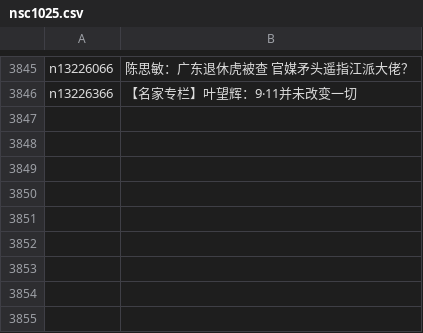
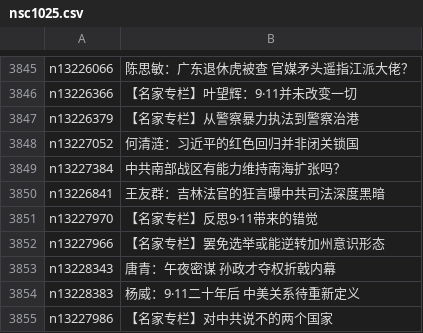
Before and after one commit to easy2view/epoch-comment, a CSV file: indexes/nsc1025.csv, drawn as a sheet; only a part is shown, gaps mark what is left out.

```diff
--- a/indexes/nsc1025.csv
+++ b/indexes/nsc1025.csv
@@ -3846 +3846,10 @@ n13226066,陈思敏：广东退休虎被查 官媒矛头遥指江派大佬？
 n13226366,【名家专栏】叶望辉：9‧11并未改变一切
+n13226379,【名家专栏】从警察暴力执法到警察治港
+n13227052,何清涟：习近平的红色回归并非闭关锁国
+n13227384,中共南部战区有能力维持南海扩张吗？
+n13226841,王友群：吉林法官的狂言曝中共司法深度黑暗
+n13227970,【名家专栏】反思9‧11带来的错觉
+n13227966,【名家专栏】罢免选举或能逆转加州意识形态
+n13228343,唐青：午夜密谋 孙政才夺权折戟内幕
+n13228383,杨威：9‧11二十年后 中美关系待重新定义
+n13227986,【名家专栏】对中共说不的两个国家
```
Also changed, not shown: indexes/nsc1028.csv, indexes/nsc993.csv, 24 other files.
